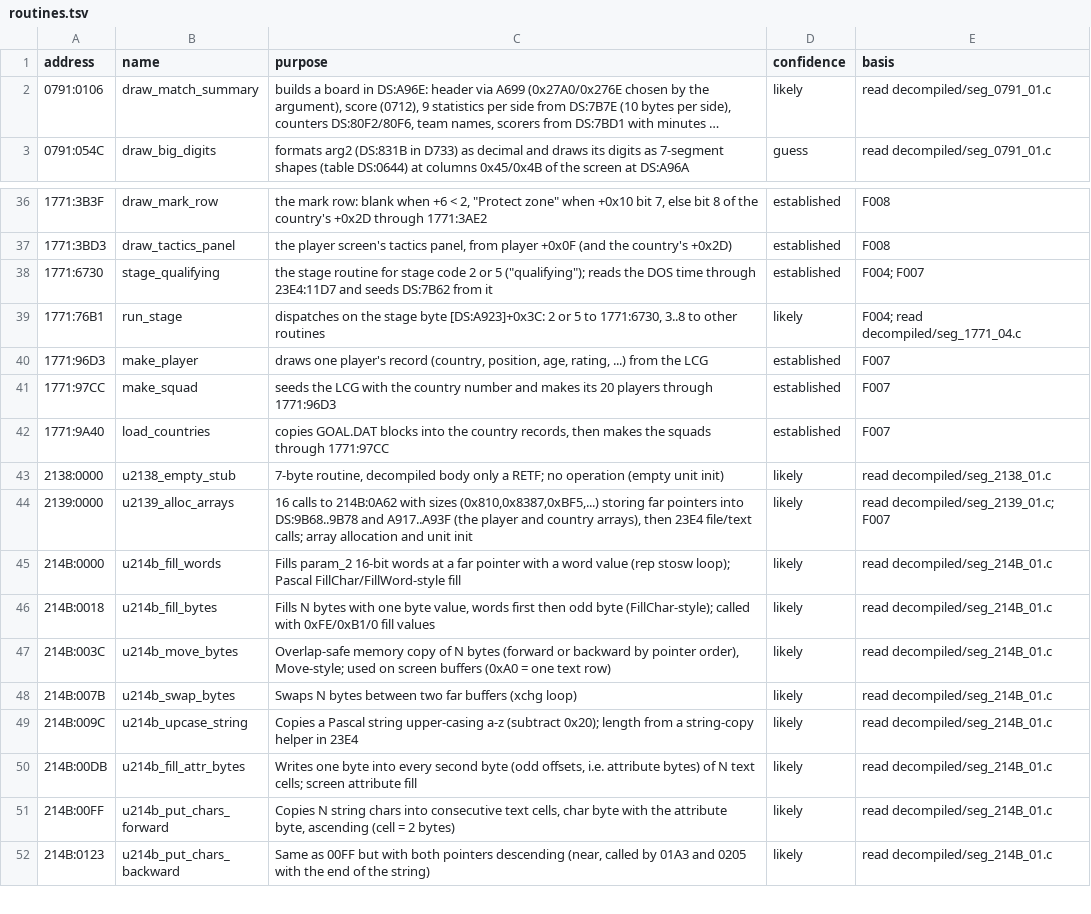
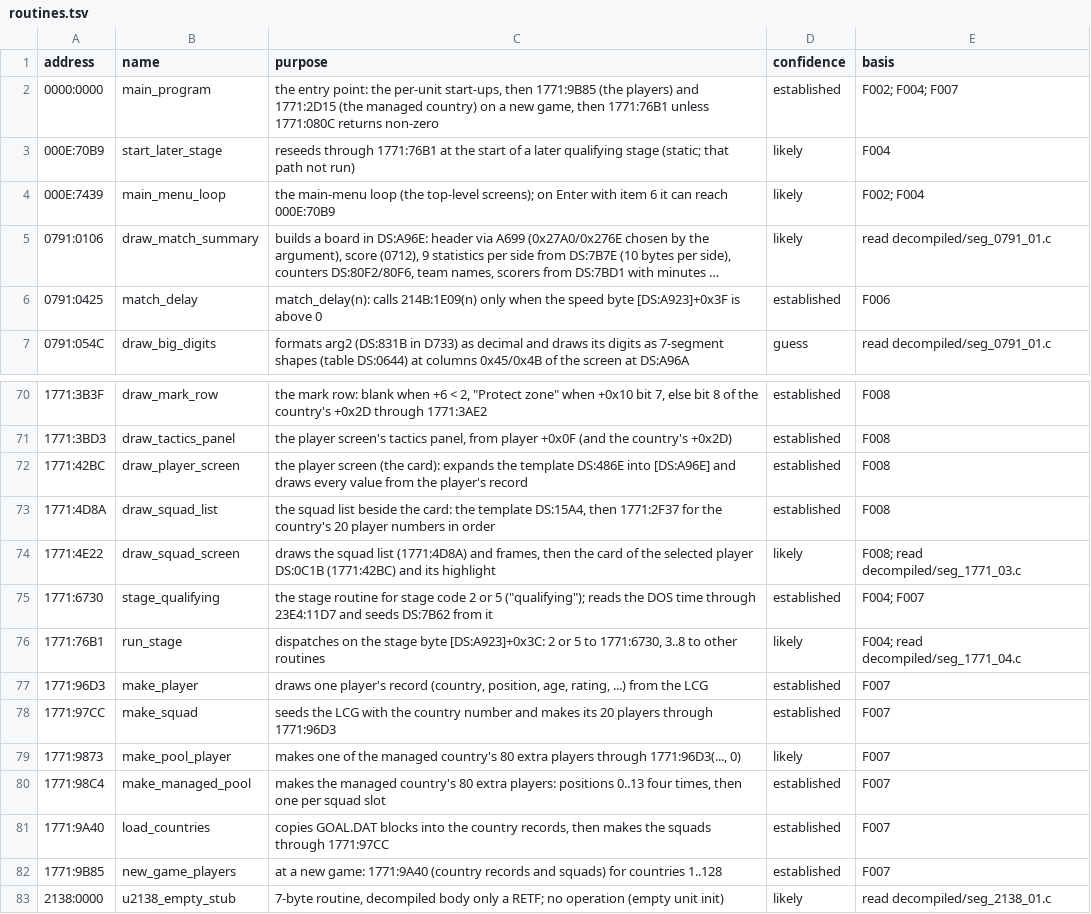
Before and after one commit to diegoami/goal2-archaeology, a TSV file: static/goal-exe/annotations/routines.tsv, drawn as a sheet; only a part is shown, gaps mark what is left out; the shorter side is filled out with more unchanged rows; long unchanged cells end in …; the diff covers the shown part only; the diff names each change by its address in the sheet, - before the commit and + after, or states it on an @@ line.

```diff
--- a/static/goal-exe/annotations/routines.tsv
+++ b/static/goal-exe/annotations/routines.tsv
+row 2: 0000:0000 | main_program | the entry point: the per-unit start-ups, then 1771:9B85 (the players) and 1771:2D15 (the managed country) on a new game, then 1771:76B1 unless 1771:080C returns non-zero | established | F002; F004; F007
+row 3: 000E:70B9 | start_later_stage | reseeds through 1771:76B1 at the start of a later qualifying stage (static; that path not run) | likely | F004
+row 4: 000E:7439 | main_menu_loop | the main-menu loop (the top-level screens); on Enter with item 6 it can reach 000E:70B9 | likely | F002; F004
+row 6: 0791:0425 | match_delay | match_delay(n): calls 214B:1E09(n) only when the speed byte [DS:A923]+0x3F is above 0 | established | F006
+row 72: 1771:42BC | draw_player_screen | the player screen (the card): expands the template DS:486E into [DS:A96E] and draws every value from the player's record | established | F008
+row 73: 1771:4D8A | draw_squad_list | the squad list beside the card: the template DS:15A4, then 1771:2F37 for the country's 20 player numbers in order | established | F008
+row 74: 1771:4E22 | draw_squad_screen | draws the squad list (1771:4D8A) and frames, then the card of the selected player DS:0C1B (1771:42BC) and its highlight | likely | F008; read decompiled/seg_1771_03.c
+row 79: 1771:9873 | make_pool_player | makes one of the managed country's 80 extra players through 1771:96D3(..., 0) | likely | F007
+row 80: 1771:98C4 | make_managed_pool | makes the managed country's 80 extra players: positions 0..13 four times, then one per squad slot | established | F007
+row 82: 1771:9B85 | new_game_players | at a new game: 1771:9A40 (country records and squads) for countries 1..128 | established | F007
```
Also changed, not shown: 30 added rows elsewhere in this file, static/goal-exe/annotations/fields.tsv, 2 other files.
